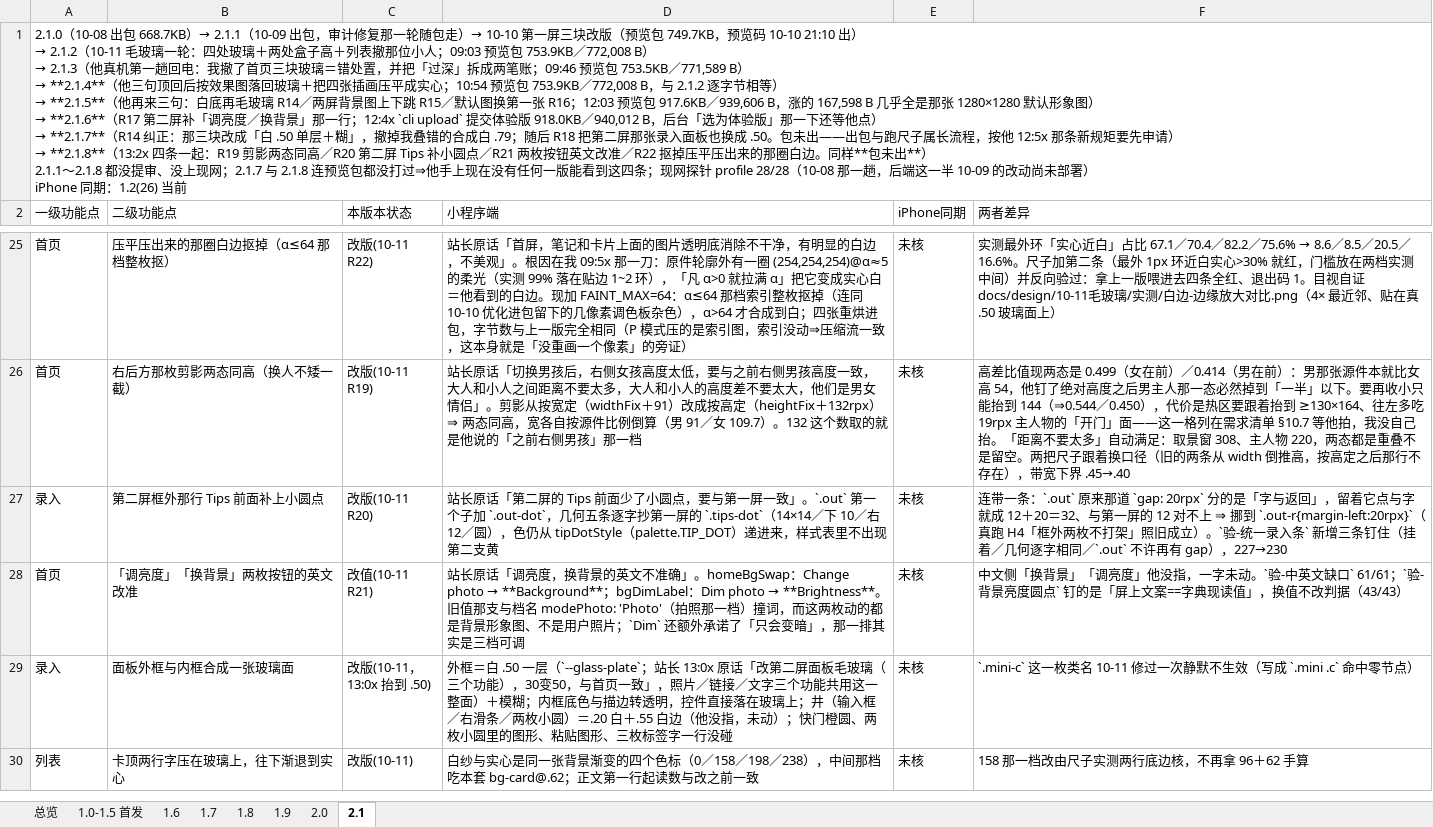
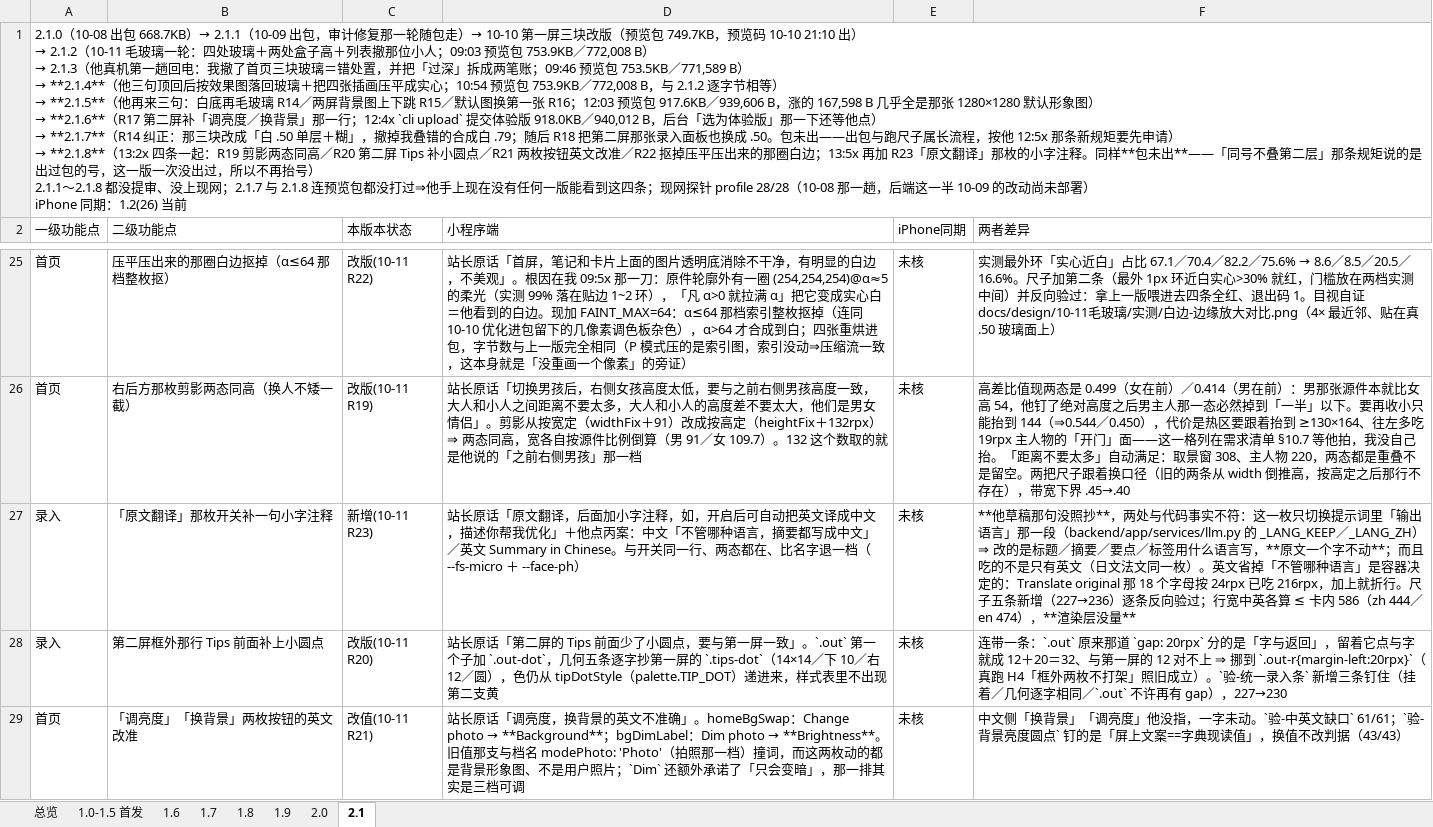
Before and after one commit to zhaolongfei-shareye/TuMaiBiJi, an Excel workbook: docs/功能清单-全量.xlsx, sheet 2.1, drawn as a sheet; only a part is shown, gaps mark what is left out; the shorter side is filled out with more unchanged rows; values as stored, in another font and other column widths than the file's, no cell formats; ↵ is a line break in a cell; the diff names each change by its address in the sheet, - before the commit and + after, or states it on an @@ line.

Commit message:
R23：「原文翻译」那枚补一句小字注释（他点的丙案，号仍走 2.1.8）
中文「不管哪种语言，摘要都写成中文」／英文 Summary in Chinese，与开关同一行、两态都在、比名字退一档
没照抄他草稿那句「开启后可自动把英文译成中文」：这一枚只切换提示词里「输出语言」那一段
（llm.py 的 _LANG_KEEP／_LANG_ZH），改的是标题／摘要／要点／标签用什么语言写，原文一个字不动；
而且吃的不是只有英文。英文省掉「不管哪种语言」是容器决定的（名字已吃 216rpx，加上就折行）
验-统一录入条 227→236：新增五条（挂载／不跟开关走／语义两头钉／样式退一档／中英各算行宽 ≤586）
四条各喂一个反例验过牙；宽度算式自己先写错过一头（英文名字按 1em 算出 690 的假红），已改同一折算

```diff
--- a/docs/功能清单-全量.xlsx (sheet 2.1)
+++ b/docs/功能清单-全量.xlsx (sheet 2.1)
-A1 (一级功能点): …那圈白边。同样**包未出**） ↵ 2.1.1～…
+A1 (一级功能点): …那圈白边；13:5x 再加 R23「原文翻译」那枚的小字注释。同样**包未出**——「同号不叠第二层」那条规矩说的是出过包的号，这一版一次没出过，所以不再抬号） ↵ 2.1.1～…
+row 27: 录入 | 「原文翻译」那枚开关补一句小字注释 | 新增(10-11 R23) | 站长原话「原文翻译，后面加小字注释，如，开启后可自动把英文译成中文，描述你帮我优化」＋他点丙案：中文「不管哪种语言，摘要都写成中文」／英文 Summary in Chinese。与开关同一行、两态都在、比名字退一档（--fs-micro ＋ --face-ph） | 未核 | **他草稿那句没照抄**，两处与代码事实不符：这一枚只切换提示词里「输出语言」那一段（backend/app/services/llm.py 的 _LANG_KEEP／_LANG_ZH）⇒ 改的是标题／摘要／要点／标签用什么语言写，**原文一个字不动**；而且吃的不是只有英文（日文法文同一枚）。英文省掉「不管哪种语言」是容器决定的：Translate original 那 18 个字母按 24rpx 已吃 216rpx，加上就折行。尺子五条新增（227→236）逐条反向验过；行宽中英各算 ≤ 卡内 586（zh 444／en 474），**渲染层没量**
```
Also changed, not shown: cell formats, 8 other files.
